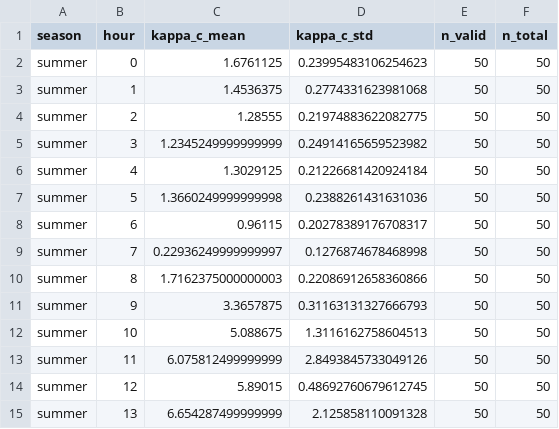
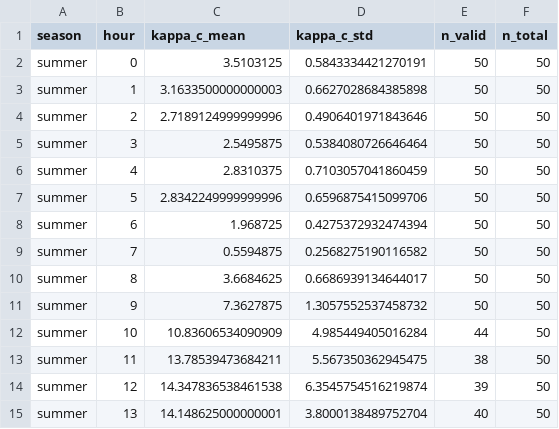
Before and after one commit to Charlotte-Yan35/GW2, a CSV file: diurnal_stability/results/kappa_diurnal.csv, drawn as a sheet; only a part is shown; the diff covers the shown part only.

```diff
--- a/diurnal_stability/results/kappa_diurnal.csv
+++ b/diurnal_stability/results/kappa_diurnal.csv
@@ -1,15 +1,15 @@
 season,hour,kappa_c_mean,kappa_c_std,n_valid,n_total
-summer,0,1.6761125,0.23995483106254623,50,50
-summer,1,1.4536375,0.2774331623981068,50,50
-summer,2,1.28555,0.21974883622082775,50,50
-summer,3,1.2345249999999999,0.24914165659523982,50,50
-summer,4,1.3029125,0.21226681420924184,50,50
-summer,5,1.3660249999999998,0.2388261431631036,50,50
-summer,6,0.96115,0.20278389176708317,50,50
-summer,7,0.22936249999999997,0.1276874678468998,50,50
-summer,8,1.7162375000000003,0.22086912658360866,50,50
-summer,9,3.3657875,0.31163131327666793,50,50
-summer,10,5.088675,1.3116162758604513,50,50
-summer,11,6.075812499999999,2.8493845733049126,50,50
-summer,12,5.89015,0.48692760679612745,50,50
-summer,13,6.654287499999999,2.125858110091328,50,50
+summer,0,3.5103125,0.5843334421270191,50,50
+summer,1,3.1633500000000003,0.6627028684385898,50,50
+summer,2,2.7189124999999996,0.4906401971843646,50,50
+summer,3,2.5495875,0.5384080726646464,50,50
+summer,4,2.8310375,0.7103057041860459,50,50
+summer,5,2.8342249999999996,0.6596875415099706,50,50
+summer,6,1.968725,0.4275372932474394,50,50
+summer,7,0.5594875,0.2568275190116582,50,50
+summer,8,3.6684625,0.6686939134644017,50,50
+summer,9,7.3627875,1.3057552537458732,50,50
+summer,10,10.83606534090909,4.985449405016284,44,50
+summer,11,13.78539473684211,5.567350362945475,38,50
+summer,12,14.347836538461538,6.3545754516219874,39,50
+summer,13,14.148625000000001,3.8000138489752704,40,50
```
Also changed, not shown: 74 edited cells elsewhere in this file, 1 other file.
